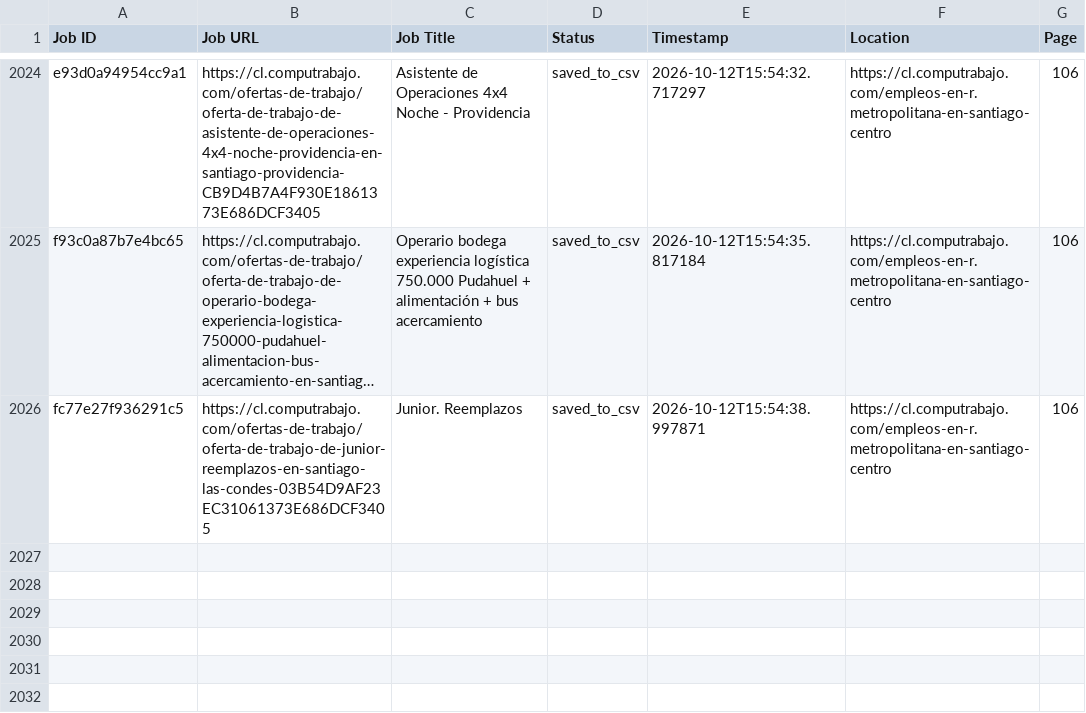
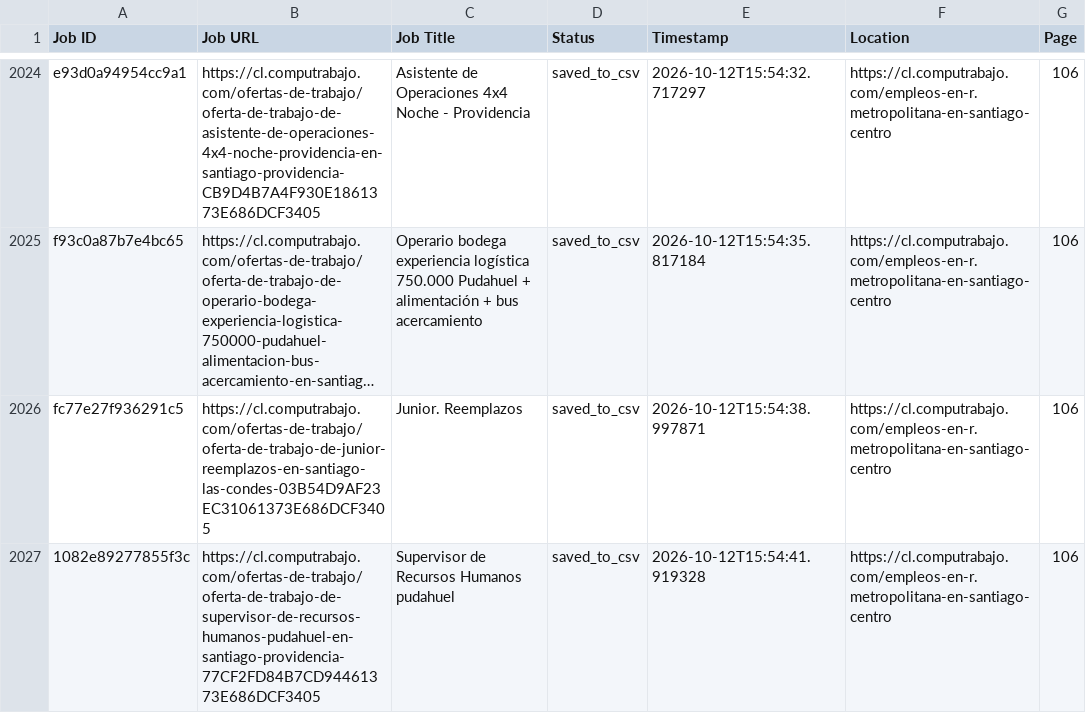
Before and after one commit to liliankason/computrabajo_chile_scraper, a CSV file: chile_processed.csv, drawn as a sheet; only a part is shown, gaps mark what is left out; long unchanged cells end in …; the diff names each change by its address in the sheet, - before the commit and + after, or states it on an @@ line.

```diff
--- a/chile_processed.csv
+++ b/chile_processed.csv
+row 2027: 1082e89277855f3c | https://cl.computrabajo.com/ofertas-de-trabajo/oferta-de-trabajo-de-supervisor-de-recursos-humanos-pudahuel-en-santiago-providencia-77CF2FD84B7CD94461373E686DCF3405 | Supervisor de Recursos Humanos pudahuel | saved_to_csv | 2026-10-12T15:54:41.919328 | https://cl.computrabajo.com/empleos-en-r.metropolitana-en-santiago-centro | 106
```
Also changed, not shown: 2 other files.
